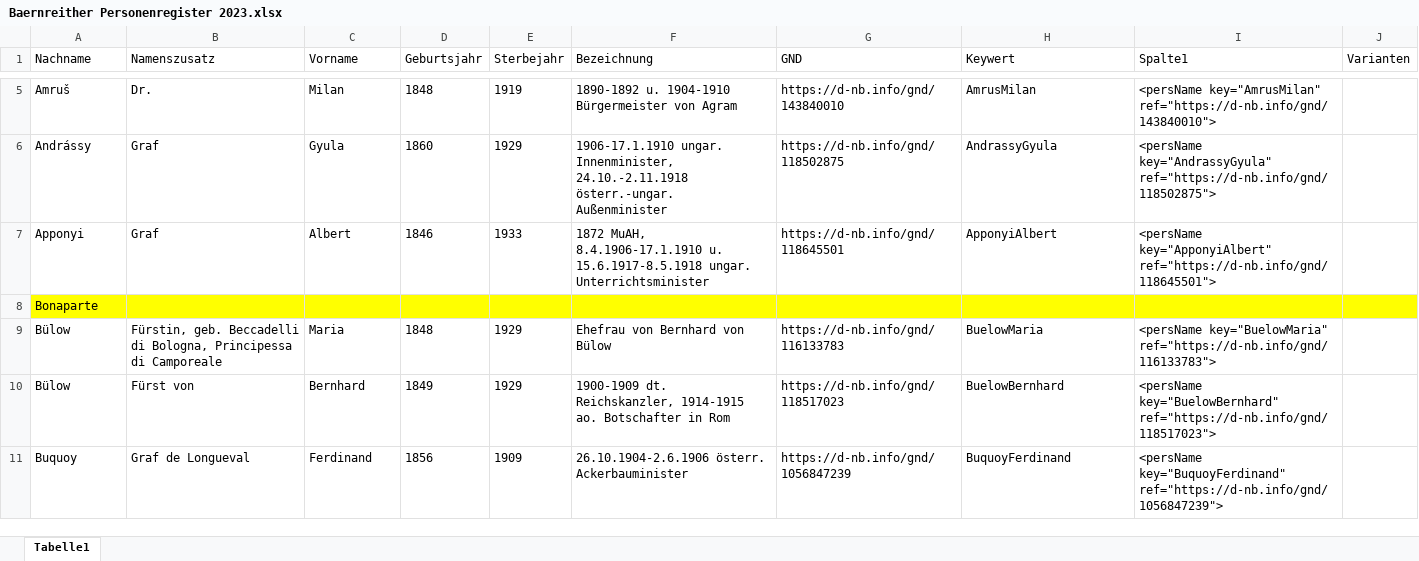
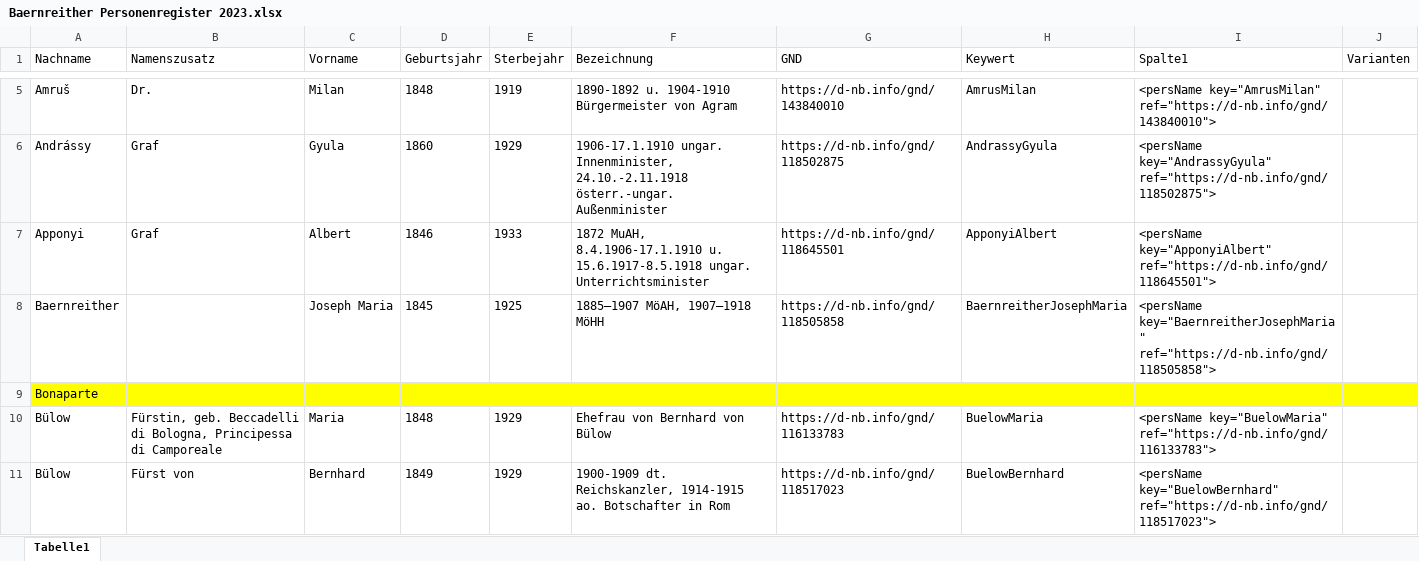
Before and after one commit to KfNGOe/baernreither-data, an Excel workbook: docs/Baernreither Personenregister 2023.xlsx, sheet Tabelle1, drawn as a sheet; only a part is shown, gaps mark what is left out; the shorter side is filled out with more unchanged rows; values as stored, in another font and other column widths than the file's, no borders; table styles not drawn; the diff names each change by its address in the sheet, - before the commit and + after, or states it on an @@ line.

Commit message:
markup TB und Ergänzungen Personenregister

```diff
--- a/docs/Baernreither Personenregister 2023.xlsx (sheet Tabelle1)
+++ b/docs/Baernreither Personenregister 2023.xlsx (sheet Tabelle1)
+row 8: Baernreither |  | Joseph Maria | 1845 | 1925 | 1885–1907 MöAH, 1907–1918 MöHH | https://d-nb.info/gnd/118505858 | BaernreitherJosephMaria | <persName key="BaernreitherJosephMaria" ref="https://d-nb.info/gnd/118505858">
```
Also changed, not shown: 3 other files.
